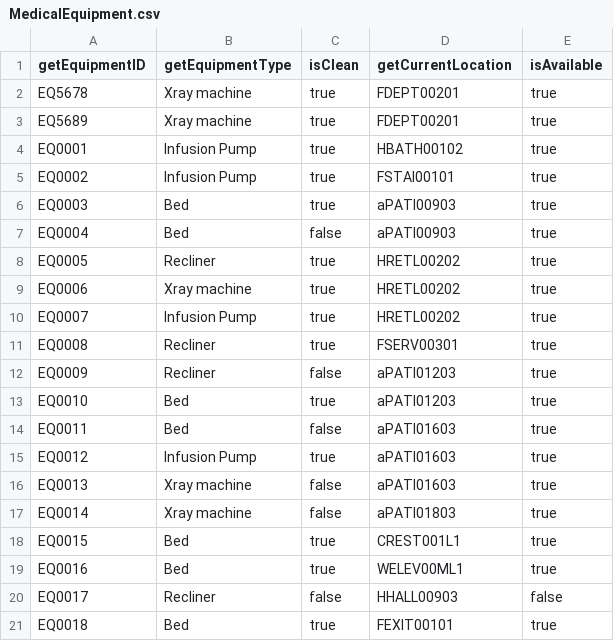
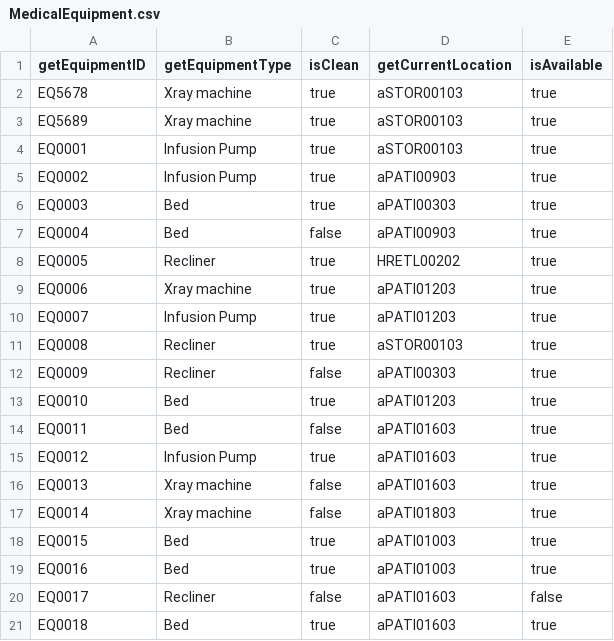
Before and after one commit to Bumble-The-Abominable-Snowman/CS3733-C22-Team-A-Application, a CSV file: src/main/resources/edu/wpi/cs3733/c22/teamA/db/CSVs/MedicalEquipment.csv, drawn as a sheet.

Commit message:
no mroe vending machine infusion pumps :(

```diff
--- a/src/main/resources/edu/wpi/cs3733/c22/teamA/db/CSVs/MedicalEquipment.csv
+++ b/src/main/resources/edu/wpi/cs3733/c22/teamA/db/CSVs/MedicalEquipment.csv
@@ -1,13 +1,13 @@
 getEquipmentID, getEquipmentType, isClean, getCurrentLocation, isAvailable
-EQ5678,Xray machine,true,FDEPT00201,true
-EQ5689,Xray machine,true,FDEPT00201,true
-EQ0001,Infusion Pump,true,HBATH00102,true
-EQ0002,Infusion Pump,true,FSTAI00101,true
-EQ0003,Bed,true,aPATI00903,true
+EQ5678,Xray machine,true,aSTOR00103,true
+EQ5689,Xray machine,true,aSTOR00103,true
+EQ0001,Infusion Pump,true,aSTOR00103,true
+EQ0002,Infusion Pump,true,aPATI00903,true
+EQ0003,Bed,true,aPATI00303,true
 EQ0004,Bed,false,aPATI00903,true
 EQ0005,Recliner,true,HRETL00202,true
-EQ0006,Xray machine,true,HRETL00202,true
-EQ0007,Infusion Pump,true,HRETL00202,true
-EQ0008,Recliner,true,FSERV00301,true
-EQ0009,Recliner,false,aPATI01203,true
+EQ0006,Xray machine,true,aPATI01203,true
+EQ0007,Infusion Pump,true,aPATI01203,true
+EQ0008,Recliner,true,aSTOR00103,true
+EQ0009,Recliner,false,aPATI00303,true
 EQ0010,Bed,true,aPATI01203,true
@@ -17,5 +17,5 @@ EQ0013,Xray machine,false,aPATI01603,true
 EQ0014,Xray machine,false,aPATI01803,true
-EQ0015,Bed,true,CREST001L1,true
-EQ0016,Bed,true,WELEV00ML1,true
-EQ0017,Recliner,false,HHALL00903,false
-EQ0018,Bed,true,FEXIT00101,true
+EQ0015,Bed,true,aPATI01003,true
+EQ0016,Bed,true,aPATI01003,true
+EQ0017,Recliner,false,aPATI01603,false
+EQ0018,Bed,true,aPATI01603,true
```
